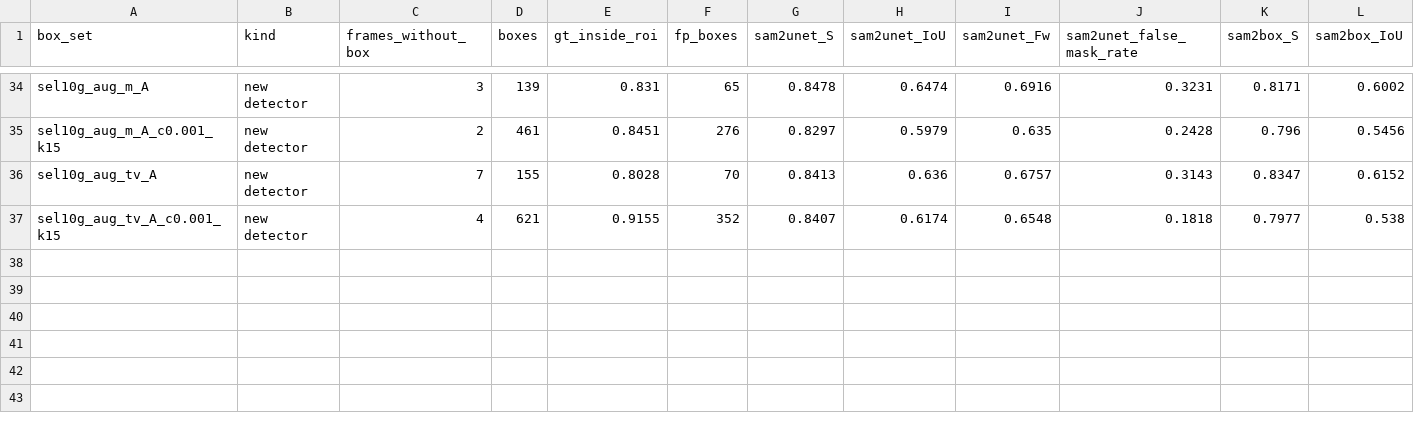
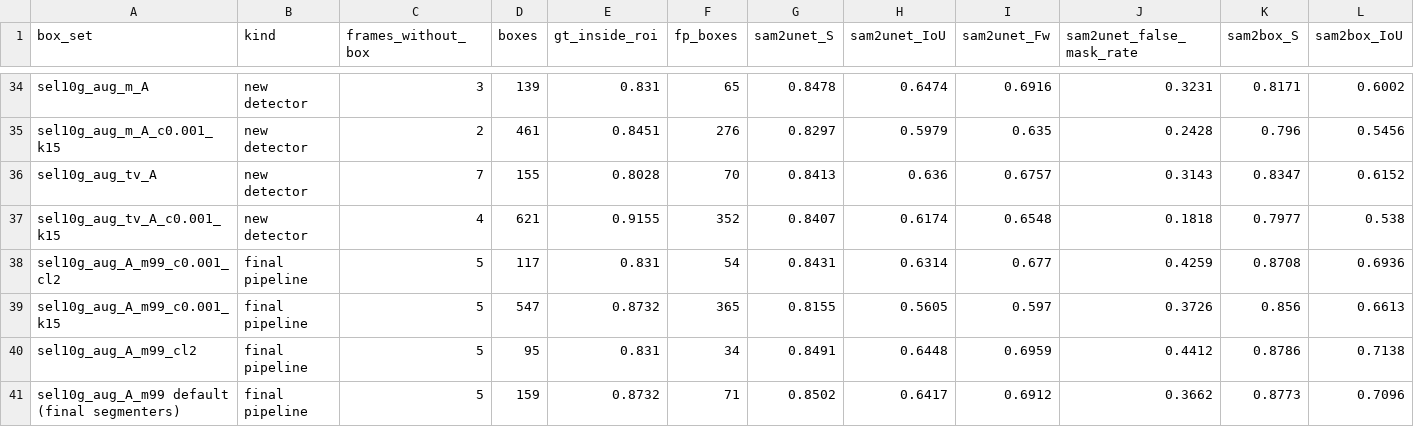
Before and after one commit to Chaoyi-He1/hsi_camo, a CSV file: docs/paper/tables/box_study.csv, drawn as a sheet; only a part is shown, gaps mark what is left out; rows hold the shown columns only; the diff names each change by its address in the sheet, - before the commit and + after, or states it on an @@ line.

```diff
--- a/docs/paper/tables/box_study.csv
+++ b/docs/paper/tables/box_study.csv
+row 38: sel10g_aug_A_m99_c0.001_cl2 | final pipeline | 5 | 117 | 0.831 | 54 | 0.8431 | 0.6314 | 0.677 | 0.4259 | 0.8708 | 0.6936
+row 39: sel10g_aug_A_m99_c0.001_k15 | final pipeline | 5 | 547 | 0.8732 | 365 | 0.8155 | 0.5605 | 0.597 | 0.3726 | 0.856 | 0.6613
+row 40: sel10g_aug_A_m99_cl2 | final pipeline | 5 | 95 | 0.831 | 34 | 0.8491 | 0.6448 | 0.6959 | 0.4412 | 0.8786 | 0.7138
+row 41: sel10g_aug_A_m99 default (final segmenters) | final pipeline | 5 | 159 | 0.8732 | 71 | 0.8502 | 0.6417 | 0.6912 | 0.3662 | 0.8773 | 0.7096
```
Also changed, not shown: docs/paper/tables/compute.csv, docs/paper/tables/end_to_end_chains.csv, 12 other files.
